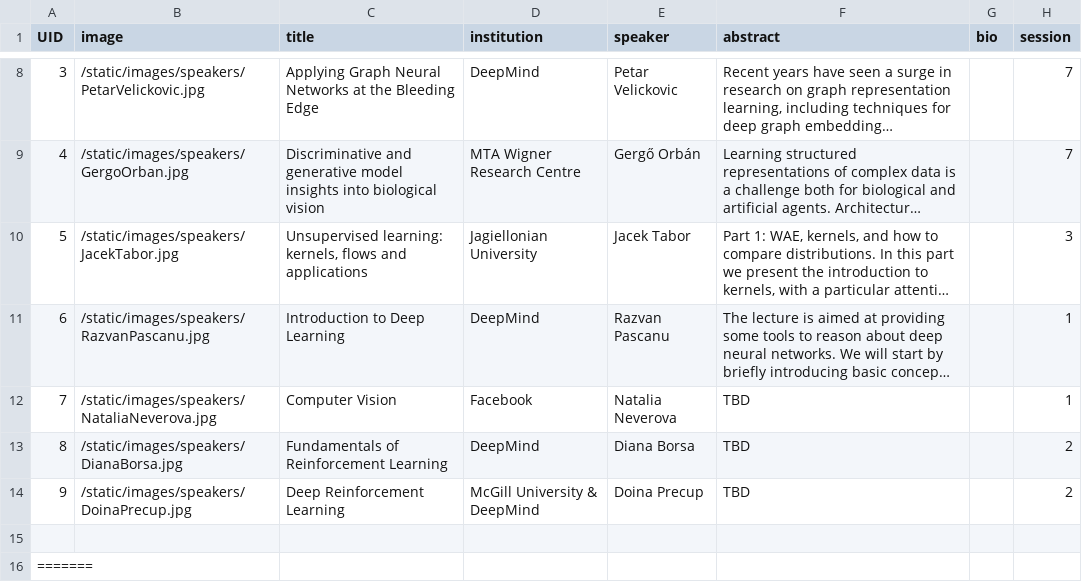
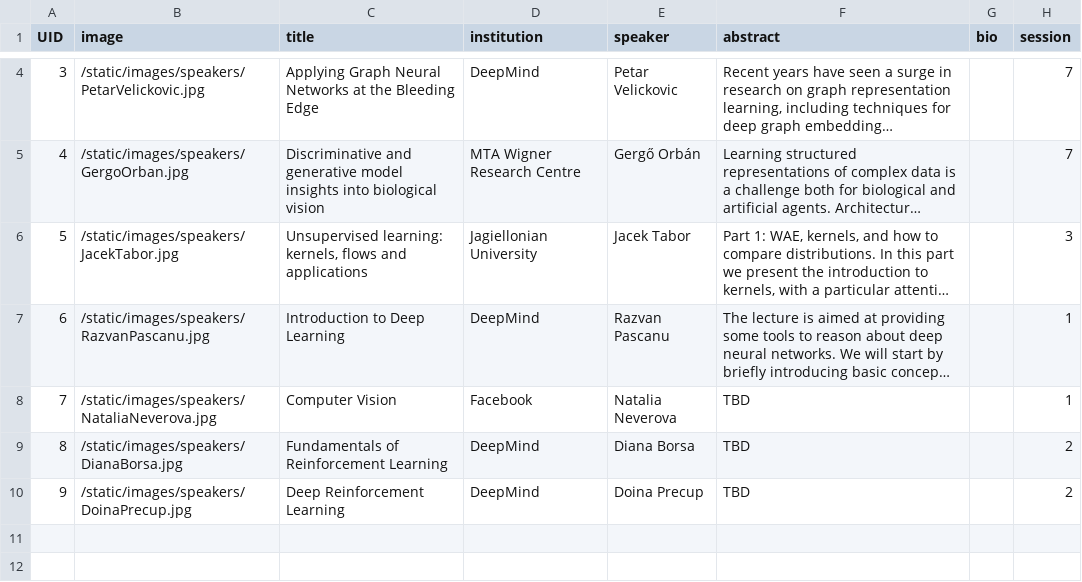
Before and after one commit to eemlcommunity/virtual-eeml2020, a CSV file: sitedata/speakers.csv, drawn as a sheet; only a part is shown, gaps mark what is left out; long unchanged cells end in …; removed rows and columns are numbered as before the commit, all else as after; the diff covers the shown part only; the diff names each change by its address in the sheet, - before the commit and + after, or states it on an @@ line.

Commit message:
Updated csv

```diff
--- a/sitedata/speakers.csv
+++ b/sitedata/speakers.csv
-D10 (institution): McGill University & DeepMind
+D10 (institution): DeepMind
-row 15: (empty)
-row 16: =======
```
Also changed, not shown: 10 removed rows and 1 edited cell elsewhere in this file.
